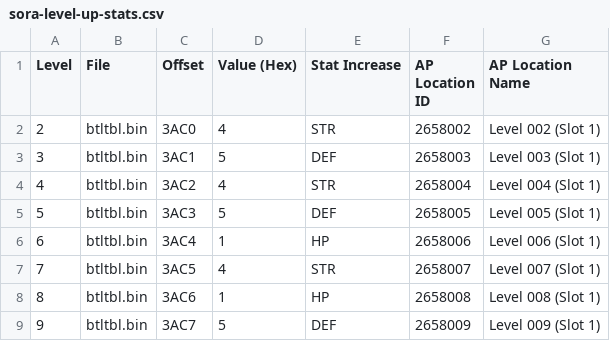
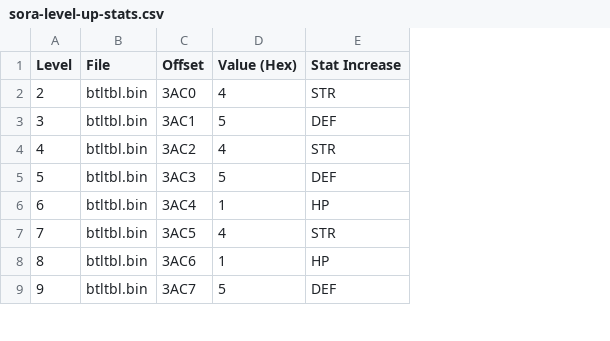
Before and after one commit to gaithern/KH1-DOCUMENTATION, a CSV file: data/btltbl/sora-level-up-stats.csv, drawn as a sheet; only a part is shown; the diff names each change by its address in the sheet, - before the commit and + after, or states it on an @@ line.

```diff
--- a/data/btltbl/sora-level-up-stats.csv
+++ b/data/btltbl/sora-level-up-stats.csv
-column F (AP Location ID), rows 2-9: 2658002 | 2658003 | 2658004 | 2658005 | 2658006 | 2658007 | 2658008 | 2658009
-column G (AP Location Name), rows 2-9: Level 002 (Slot 1) | Level 003 (Slot 1) | Level 004 (Slot 1) | Level 005 (Slot 1) | Level 006 (Slot 1) | Level 007 (Slot 1) | Level 008 (Slot 1) | Level 009 (Slot 1)
```
Also changed, not shown: data/world/map-prizes.csv, 15 other files.
